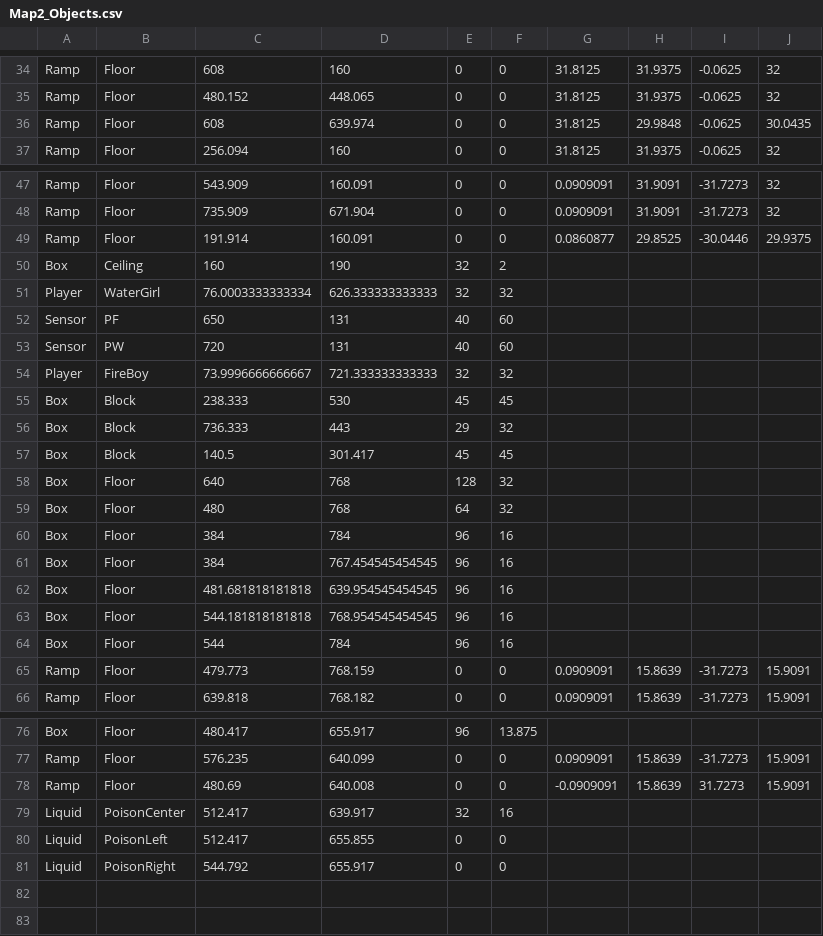
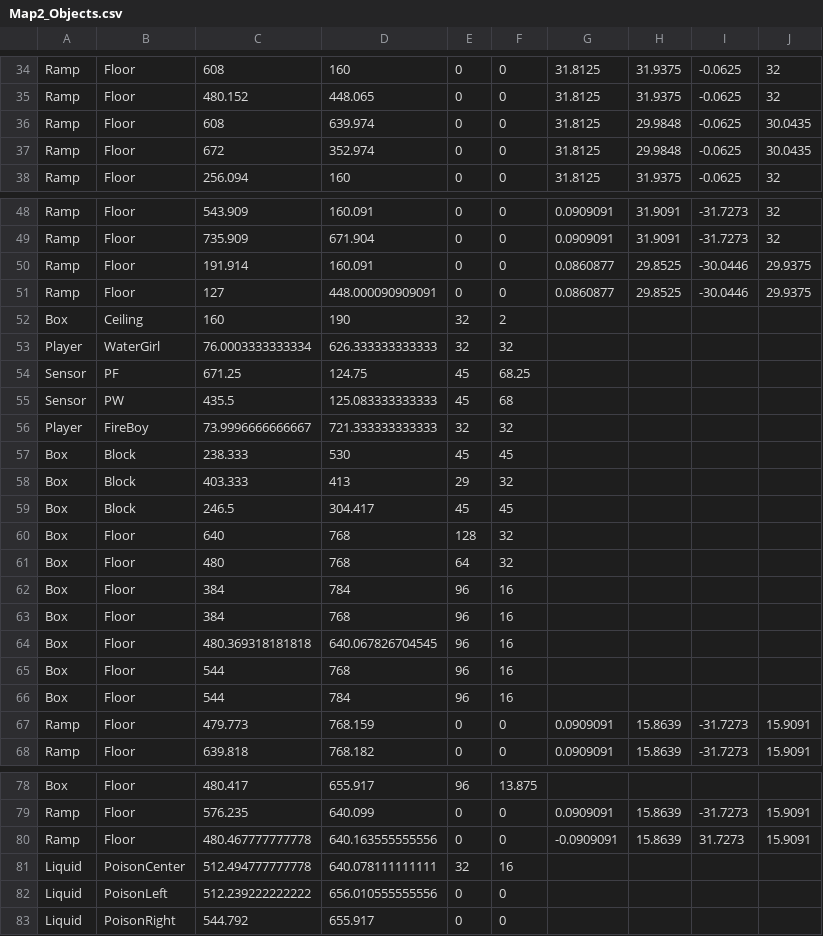
Before and after one commit to ufv-inf216/projeto-final-GuiFigueired0, a CSV file: Assets/Maps/Map2_Objects.csv, drawn as a sheet; only a part is shown, gaps mark what is left out; the diff covers the shown part only.

```diff
--- a/Assets/Maps/Map2_Objects.csv
+++ b/Assets/Maps/Map2_Objects.csv
@@ -36,2 +36,3 @@ Ramp,Floor,480.152,448.065,0,0,31.8125,31.9375,-0.0625,32
 Ramp,Floor,608,639.974,0,0,31.8125,29.9848,-0.0625,30.0435
+Ramp,Floor,672,352.974,0,0,31.8125,29.9848,-0.0625,30.0435
 Ramp,Floor,256.094,160,0,0,31.8125,31.9375,-0.0625,32
@@ -49,10 +50,11 @@ Ramp,Floor,735.909,671.904,0,0,0.0909091,31.9091,-31.7273,32
 Ramp,Floor,191.914,160.091,0,0,0.0860877,29.8525,-30.0446,29.9375
+Ramp,Floor,127,448.000090909091,0,0,0.0860877,29.8525,-30.0446,29.9375
 Box,Ceiling,160,190,32,2,,,
 Player,WaterGirl,76.0003333333334,626.333333333333,32,32,,,
-Sensor,PF,650,131,40,60,,,
-Sensor,PW,720,131,40,60,,,
+Sensor,PF,671.25,124.75,45,68.25,,,
+Sensor,PW,435.5,125.083333333333,45,68,,,
 Player,FireBoy,73.9996666666667,721.333333333333,32,32,,,
 Box,Block,238.333,530,45,45,,,
-Box,Block,736.333,443,29,32,,,
-Box,Block,140.5,301.417,45,45,,,
+Box,Block,403.333,413,29,32,,,
+Box,Block,246.5,304.417,45,45,,,
 Box,Floor,640,768,128,32,,,
@@ -60,5 +62,5 @@ Box,Floor,480,768,64,32,,,
 Box,Floor,384,784,96,16,,,
-Box,Floor,384,767.454545454545,96,16,,,
-Box,Floor,481.681818181818,639.954545454545,96,16,,,
-Box,Floor,544.181818181818,768.954545454545,96,16,,,
+Box,Floor,384,768,96,16,,,
+Box,Floor,480.369318181818,640.067826704545,96,16,,,
+Box,Floor,544,768,96,16,,,
 Box,Floor,544,784,96,16,,,
@@ -77,5 +79,5 @@ Box,Floor,480.417,655.917,96,13.875,,,
 Ramp,Floor,576.235,640.099,0,0,0.0909091,15.8639,-31.7273,15.9091
-Ramp,Floor,480.69,640.008,0,0,-0.0909091,15.8639,31.7273,15.9091
-Liquid,PoisonCenter,512.417,639.917,32,16,,,
-Liquid,PoisonLeft,512.417,655.855,0,0,,,
+Ramp,Floor,480.467777777778,640.163555555556,0,0,-0.0909091,15.8639,31.7273,15.9091
+Liquid,PoisonCenter,512.494777777778,640.078111111111,32,16,,,
+Liquid,PoisonLeft,512.239222222222,656.010555555556,0,0,,,
 Liquid,PoisonRight,544.792,655.917,0,0,,,
```
Also changed, not shown: 3 edited cells elsewhere in this file, Assets/Maps/Map2.csv, 5 other files.
